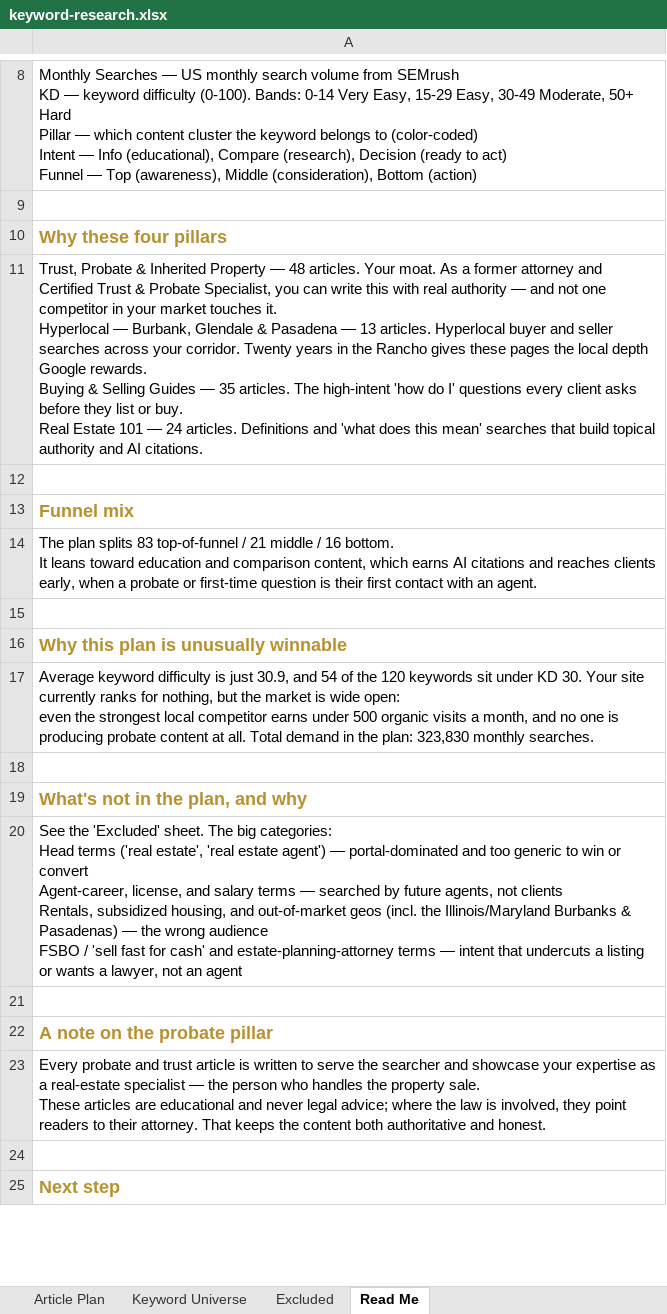
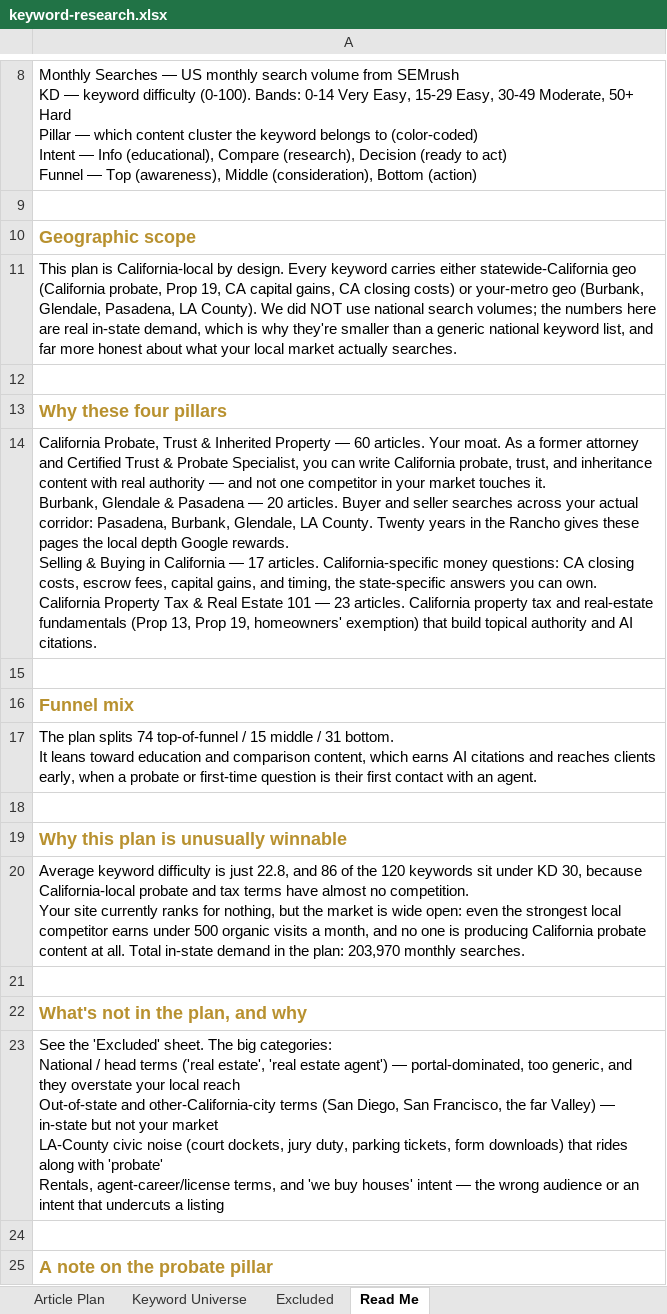
Before and after one commit to jonestj-boop/decks, an Excel workbook: decks/will-flannigan-real-estate/keyword-research.xlsx, sheet Read Me, drawn as a sheet; only a part is shown, gaps mark what is left out; the shorter side is filled out with more unchanged rows; values as stored, in another font and other column widths than the file's, no borders; addresses are those after the commit; ↵ is a line break in a cell; the diff names each change by its address in the sheet, - before the commit and + after, or states it on an @@ line.

```diff
--- a/decks/will-flannigan-real-estate/keyword-research.xlsx (sheet Read Me)
+++ b/decks/will-flannigan-real-estate/keyword-research.xlsx (sheet Read Me)
+row 10: Geographic scope
+row 11: This plan is California-local by design. Every keyword carries either statewide-California geo (California probate, Prop 19, CA capital gains, CA closing costs) or your-metro geo (Burbank, Glendale, Pasadena, LA County). We did NOT use national search volumes; the numbers here are real in-state demand, which is why they're smaller than a generic national keyword list, and far more honest about what your local market actually searches.
+row 12: (empty)
-A14: Trust, Probate & Inherited Property — 48 articles. Your moat. As a former attorney and Certified Trust & Probate Specialist, you can write this with real authority — and not one competitor in your market touches it. ↵ Hyperlocal — Burbank, Glendale & Pasadena — 13 articles. Hyperlocal buyer and seller searches across your corridor. Twenty years in the Rancho gives these pages the local depth Google rewards. ↵ Buying & Selling Guides — 35 articles. The high-intent 'how do I' questions every client asks before they list or buy. ↵ Real Estate 101 — 24 articles. Definitions and 'what does this mean' searches that build…
+A14: California Probate, Trust & Inherited Property — 60 articles. Your moat. As a former attorney and Certified Trust & Probate Specialist, you can write California probate, trust, and inheritance content with real authority — and not one competitor in your market touches it. ↵ Burbank, Glendale & Pasadena — 20 articles. Buyer and seller searches across your actual corridor: Pasadena, Burbank, Glendale, LA County. Twenty years in the Rancho gives these pages the local depth Google rewards. ↵ Selling & Buying in California — 17 articles. California-specific money questions: CA closing costs, escrow fees, capital gains, and timing, the state-specific answers you can own. ↵ California Property Tax & Real Estate 101 — 23 articles. California property tax and real-estate fundamentals (Prop 13, Prop 19, homeowners' exemption) that build…
-A17: …plan splits 83 top-of-funnel / 21 middle / 16 bottom. ↵ It…
+A17: …plan splits 74 top-of-funnel / 15 middle / 31 bottom. ↵ It…
-A20: …is just 30.9, and 54 of the 120 keywords sit under KD 30. Your site currently ranks for nothing, but the market is wide open: ↵ even the strongest local competitor earns under 500 organic visits a month, and no one is producing probate content at all. Total demand in the plan: 323,830 monthly searches.
+A20: …is just 22.8, and 86 of the 120 keywords sit under KD 30, because California-local probate and tax terms have almost no competition. ↵ Your site currently ranks for nothing, but the market is wide open: even the strongest local competitor earns under 500 organic visits a month, and no one is producing California probate content at all. Total in-state demand in the plan: 203,970 monthly searches.
-A23: …big categories: ↵ Head terms ('real estate', 'real estate agent') — portal-dominated and too generic to win or convert ↵ Agent-career, license, and salary terms — searched by future agents, not clients ↵ Rentals, subsidized housing, and out-of-market geos (incl. the Illinois/Maryland Burbanks & Pasadenas) — the wrong audience ↵ FSBO / 'sell fast for cash' and estate-planning-attorney terms — intent that undercuts a listing or wants a lawyer, not an agent
+A23: …big categories: ↵ National / head terms ('real estate', 'real estate agent') — portal-dominated, too generic, and they overstate your local reach ↵ Out-of-state and other-California-city terms (San Diego, San Francisco, the far Valley) — in-state but not your market ↵ LA-County civic noise (court dockets, jury duty, parking tickets, form downloads) that rides along with 'probate' ↵ Rentals, agent-career/license terms, and 'we buy houses' intent — the wrong audience or an intent that undercuts a listing
```
Also changed, not shown: sheet Keyword Universe, sheet Article Plan, sheet Excluded, 1 other file.
